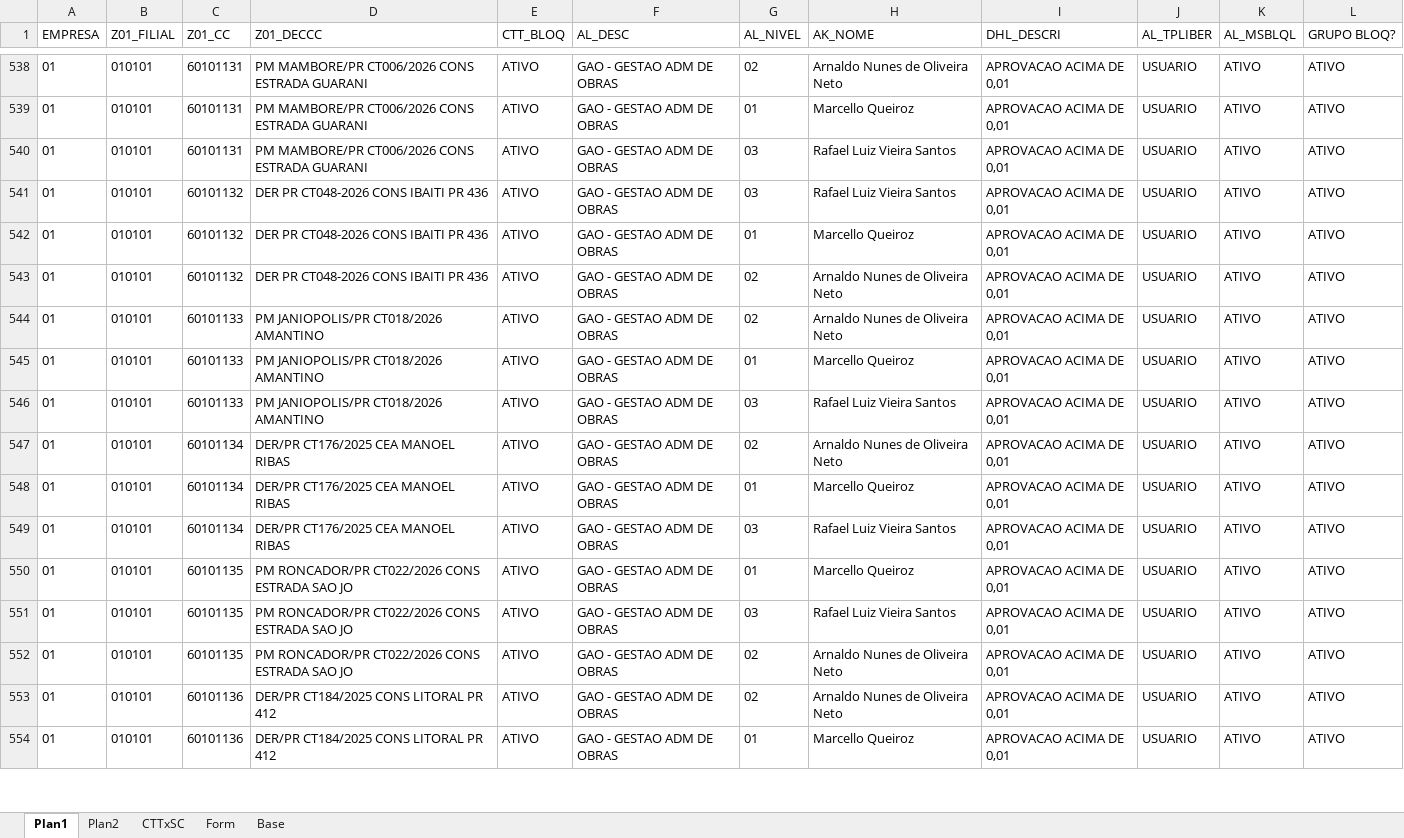
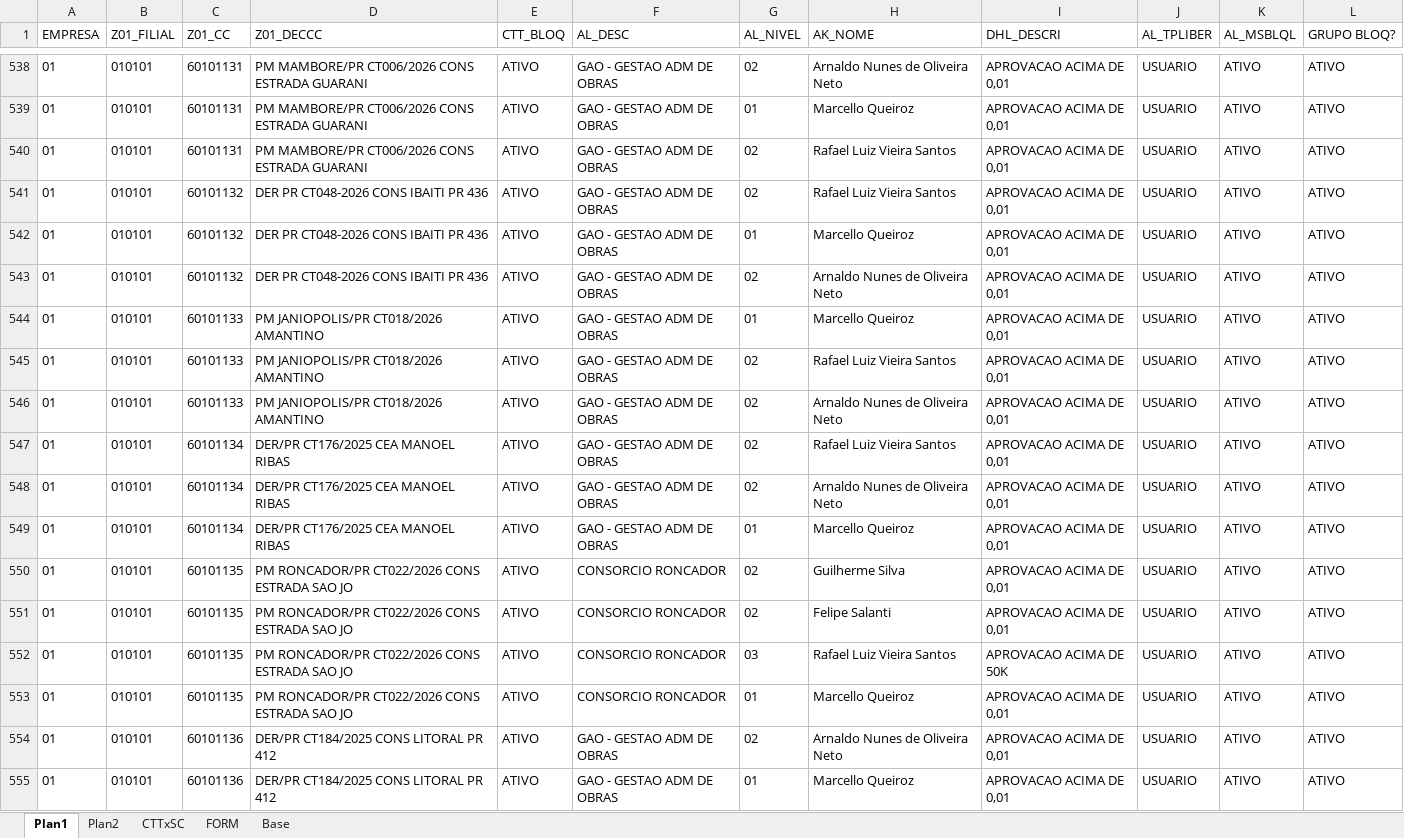
Before and after one commit to iTs-Gaah/Dashboards, an Excel workbook: pages/Aprovadores.xlsx, sheet Plan1, drawn as a sheet; only a part is shown, gaps mark what is left out; values as stored, in another font and other column widths than the file's, no borders; addresses are those after the commit; the diff covers the shown part only; the diff names each change by its address in the sheet, - before the commit and + after, or states it on an @@ line.

```diff
--- a/pages/Aprovadores.xlsx (sheet Plan1)
+++ b/pages/Aprovadores.xlsx (sheet Plan1)
-sheet tab: Form
+sheet tab: FORM
-G540:G541 (AL_NIVEL): 03
+G540:G541 (AL_NIVEL): 02
@@ row 545 moved to row 544: 01 @@
+row 545: 01 | 010101 | 60101133 | PM JANIOPOLIS/PR CT018/2026 AMANTINO | ATIVO | GAO - GESTAO ADM DE OBRAS | 02 | Rafael Luiz Vieira Santos | APROVACAO ACIMA DE 0,01 | USUARIO | ATIVO | ATIVO
-C547 (Z01_CC): 60101133
+C547 (Z01_CC): 60101134
-D547 (Z01_DECCC): PM JANIOPOLIS/PR CT018/2026 AMANTINO
+D547 (Z01_DECCC): DER/PR CT176/2025 CEA MANOEL RIBAS
-G547 (AL_NIVEL): 03
+G547 (AL_NIVEL): 02
-C550 (Z01_CC): 60101134
+C550 (Z01_CC): 60101135
-D550 (Z01_DECCC): DER/PR CT176/2025 CEA MANOEL RIBAS
+D550 (Z01_DECCC): PM RONCADOR/PR CT022/2026 CONS ESTRADA SAO JO
-F550:F553 (AL_DESC): GAO - GESTAO ADM DE OBRAS
+F550:F553 (AL_DESC): CONSORCIO RONCADOR
-G550 (AL_NIVEL): 03
+G550 (AL_NIVEL): 02
-H550 (AK_NOME): Rafael Luiz Vieira Santos
+H550 (AK_NOME): Guilherme Silva
-G551 (AL_NIVEL): 01
+G551 (AL_NIVEL): 02
-H551 (AK_NOME): Marcello Queiroz
+H551 (AK_NOME): Felipe Salanti
-I552 (DHL_DESCRI): APROVACAO ACIMA DE 0,01
+I552 (DHL_DESCRI): APROVACAO ACIMA DE 50K
-G553 (AL_NIVEL): 02
+G553 (AL_NIVEL): 01
-H553 (AK_NOME): Arnaldo Nunes de Oliveira Neto
+H553 (AK_NOME): Marcello Queiroz
```
Also changed, not shown: 6 added rows, 6 removed rows, 22 moved rows and 53 edited cells elsewhere in this sheet, sheet FORM, sheet Plan2, 23 other files.
